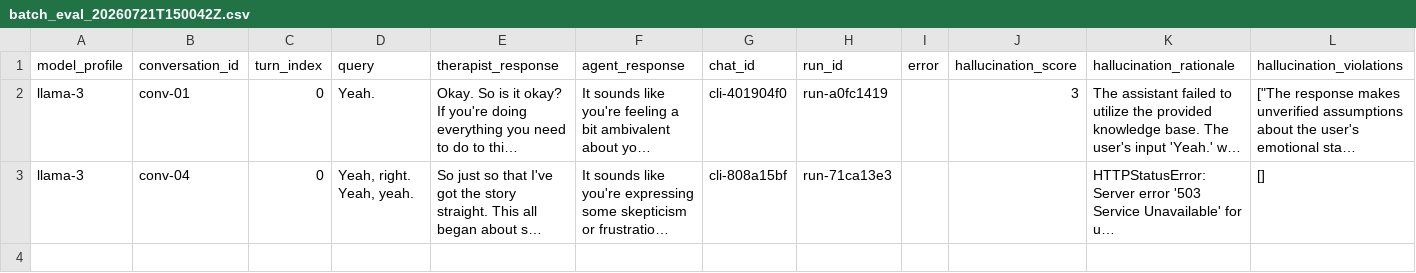
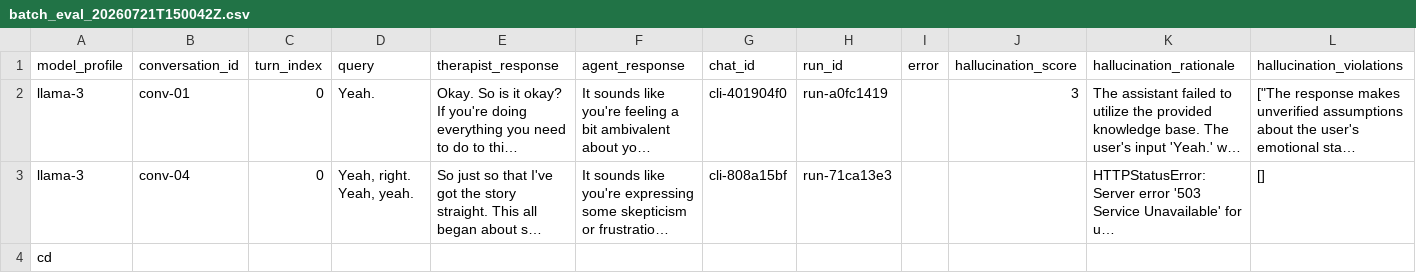
Before and after one commit to nishantb06/agent-evals, a CSV file: evals/results/batch_eval_20260721T150042Z.csv, drawn as a sheet; only a part is shown; long unchanged cells end in …; rows hold the shown columns only; the diff names each change by its address in the sheet, - before the commit and + after, or states it on an @@ line.

```diff
--- a/evals/results/batch_eval_20260721T150042Z.csv
+++ b/evals/results/batch_eval_20260721T150042Z.csv
+row 4: cd
```
Also changed, not shown: 7 other files.
